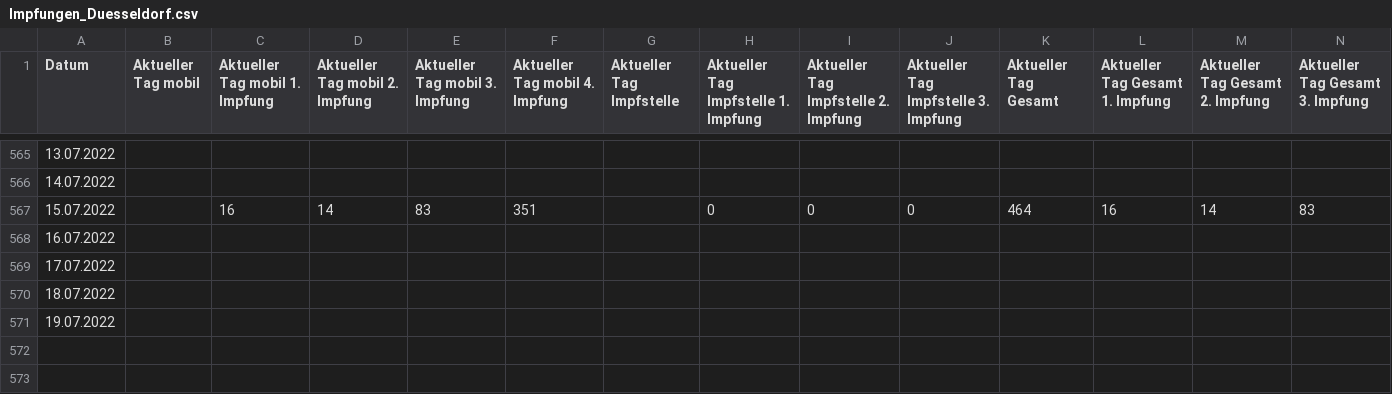
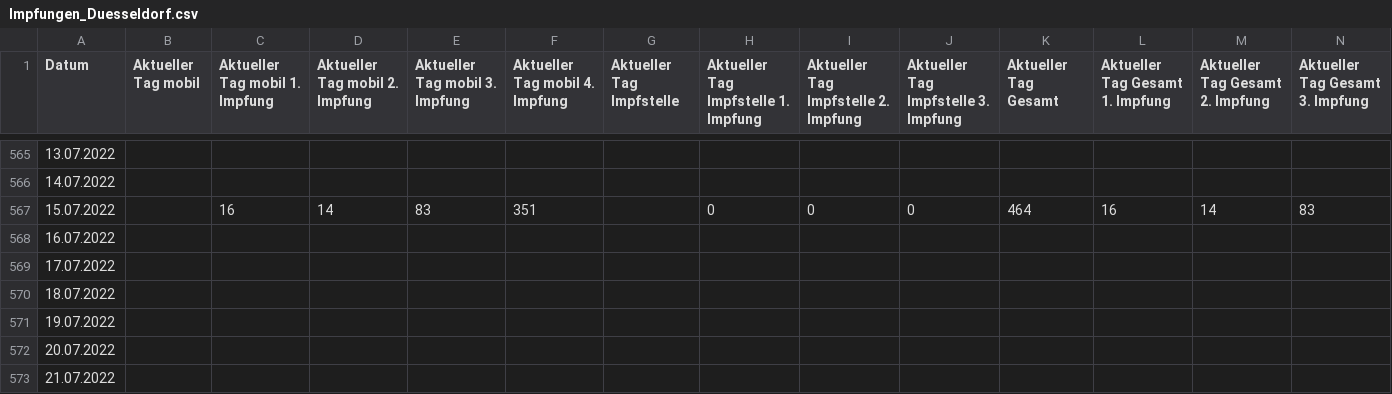
Before and after one commit to opendataddorf/od-resources, a CSV file: Impfungen_Duesseldorf.csv, drawn as a sheet; only a part is shown, gaps mark what is left out; rows hold the shown columns only; the diff names each change by its address in the sheet, - before the commit and + after, or states it on an @@ line.

Commit message:
Stand 21.07.2022

```diff
--- a/Impfungen_Duesseldorf.csv
+++ b/Impfungen_Duesseldorf.csv
+row 572: 20.07.2022
+row 573: 21.07.2022
```
